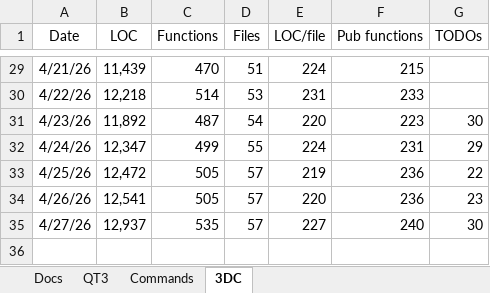
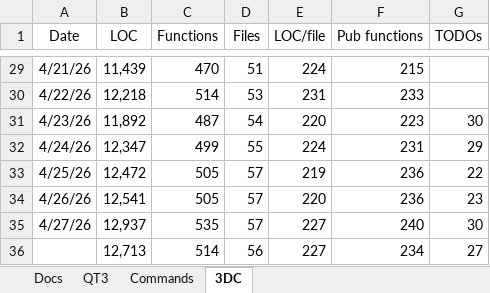
Before and after one commit to aldgoff/paradigmsage, an Excel workbook: meta/project.xlsx, sheet 3DC, drawn as a sheet; only a part is shown, gaps mark what is left out; values as stored, in another font and other column widths than the file's, no borders; the diff names each change by its address in the sheet, - before the commit and + after, or states it on an @@ line.

Commit message:
Refactor to one wirePanel function.

```diff
--- a/meta/project.xlsx (sheet 3DC)
+++ b/meta/project.xlsx (sheet 3DC)
+row 36:  | 12,713 | 514 | 56 | 227 | 234 | 27
```
Also changed, not shown: 2 other files.
